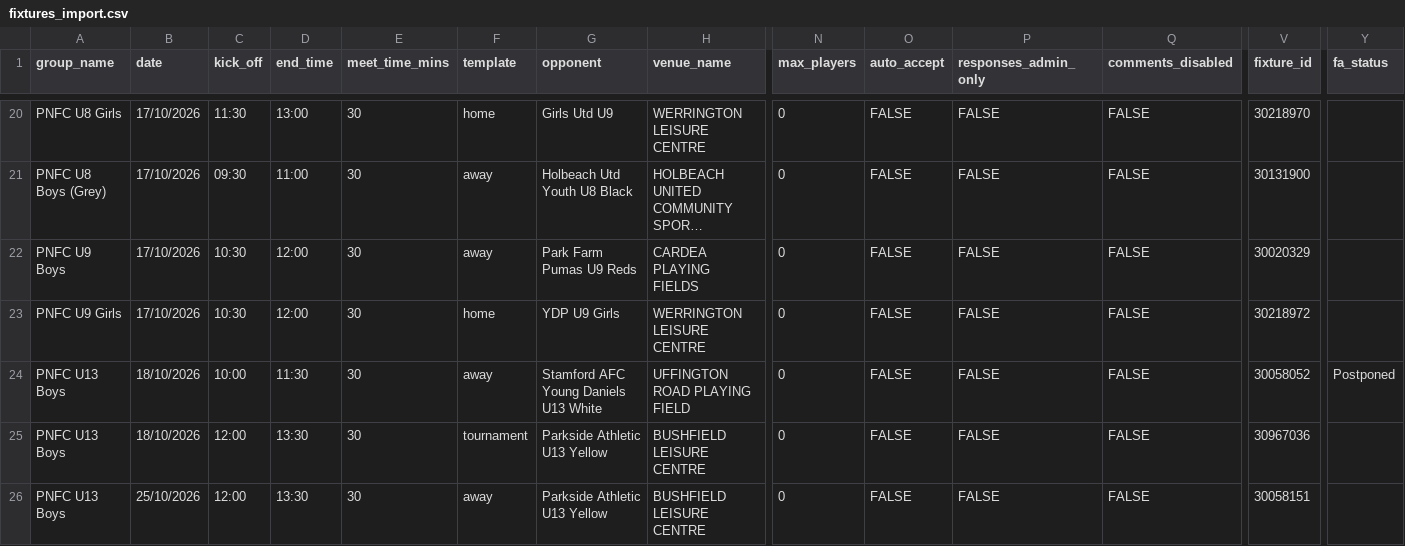
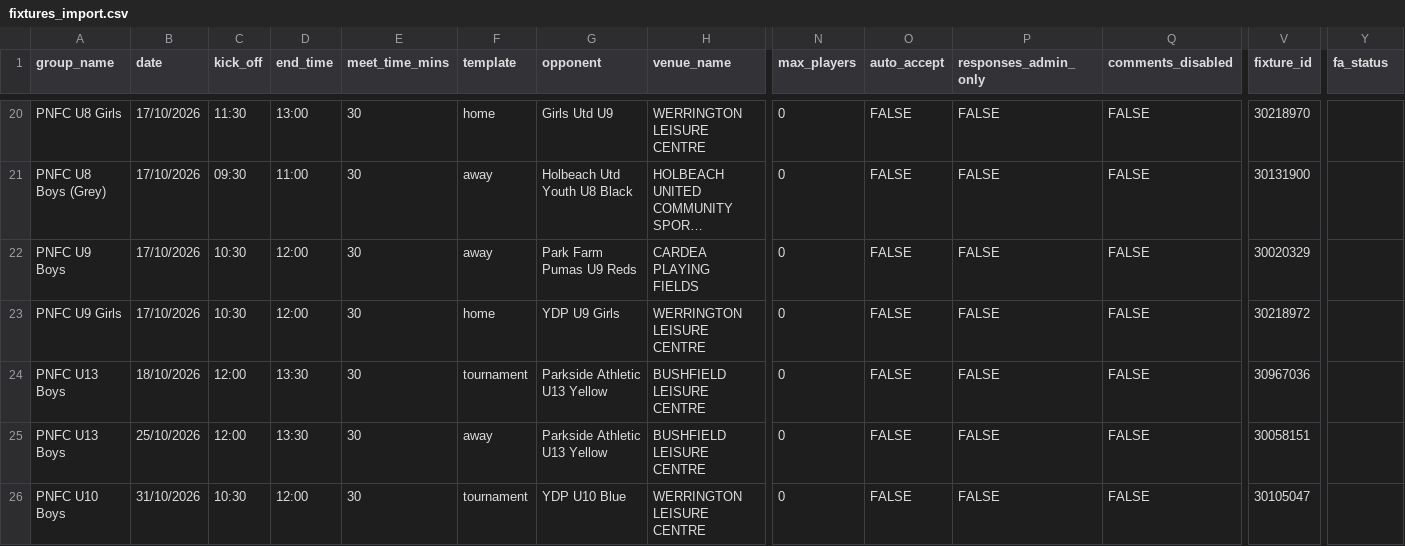
Before and after one commit to iaing80/Fixture_Merging, a CSV file: fixtures_import.csv, drawn as a sheet; only a part is shown, gaps mark what is left out; the shorter side is filled out with more unchanged rows; long unchanged cells end in …; rows hold the shown columns only; the diff names each change by its address in the sheet, - before the commit and + after, or states it on an @@ line.

```diff
--- a/fixtures_import.csv
+++ b/fixtures_import.csv
-row 24: PNFC U13 Boys | 18/10/2026 | 10:00 | 11:30 | 30 | away | Stamford AFC Young Daniels U13 White | UFFINGTON ROAD PLAYING FIELD | 0 | FALSE | FALSE | FALSE | 30058052 | Postponed
```
